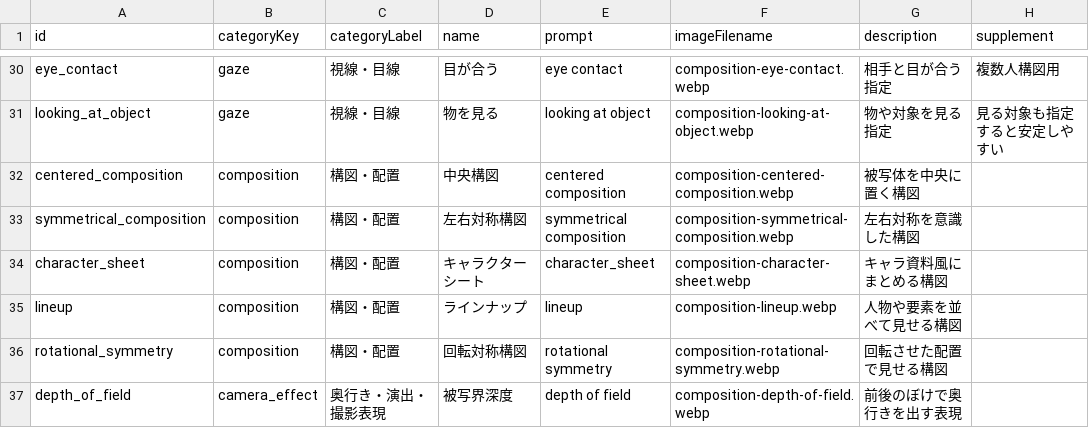
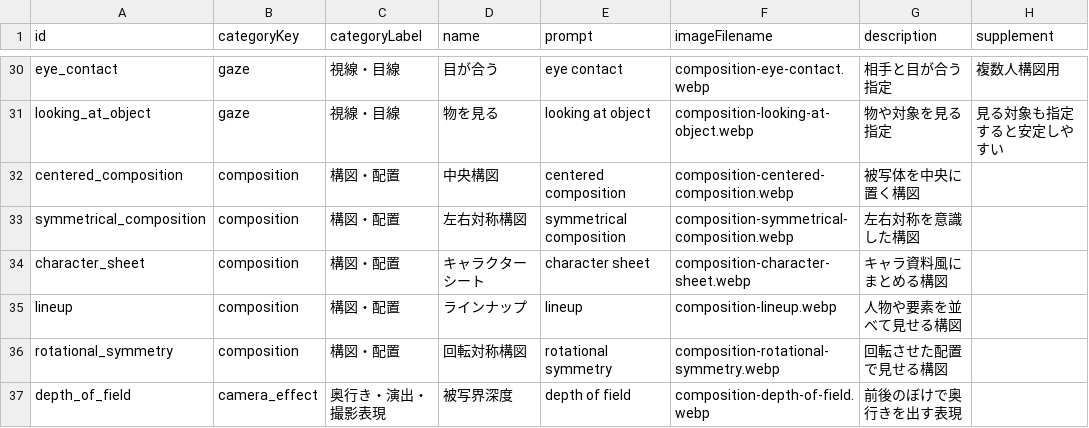
Before and after one commit to LULINAworks/lulinaworks, a CSV file: docs/composition/composition_web_items_42.csv, drawn as a sheet; only a part is shown, gaps mark what is left out.

```diff
--- a/docs/composition/composition_web_items_42.csv
+++ b/docs/composition/composition_web_items_42.csv
@@ -33,3 +33,3 @@ centered_composition,composition,構図・配置,中央構図,centered compositi
 symmetrical_composition,composition,構図・配置,左右対称構図,symmetrical composition,composition-symmetrical-composition.webp,左右対称を意識した構図,
-character_sheet,composition,構図・配置,キャラクターシート,character_sheet,composition-character-sheet.webp,キャラ資料風にまとめる構図,
+character_sheet,composition,構図・配置,キャラクターシート,character sheet,composition-character-sheet.webp,キャラ資料風にまとめる構図,
 lineup,composition,構図・配置,ラインナップ,lineup,composition-lineup.webp,人物や要素を並べて見せる構図,
```
Also changed, not shown: 1 other file.
